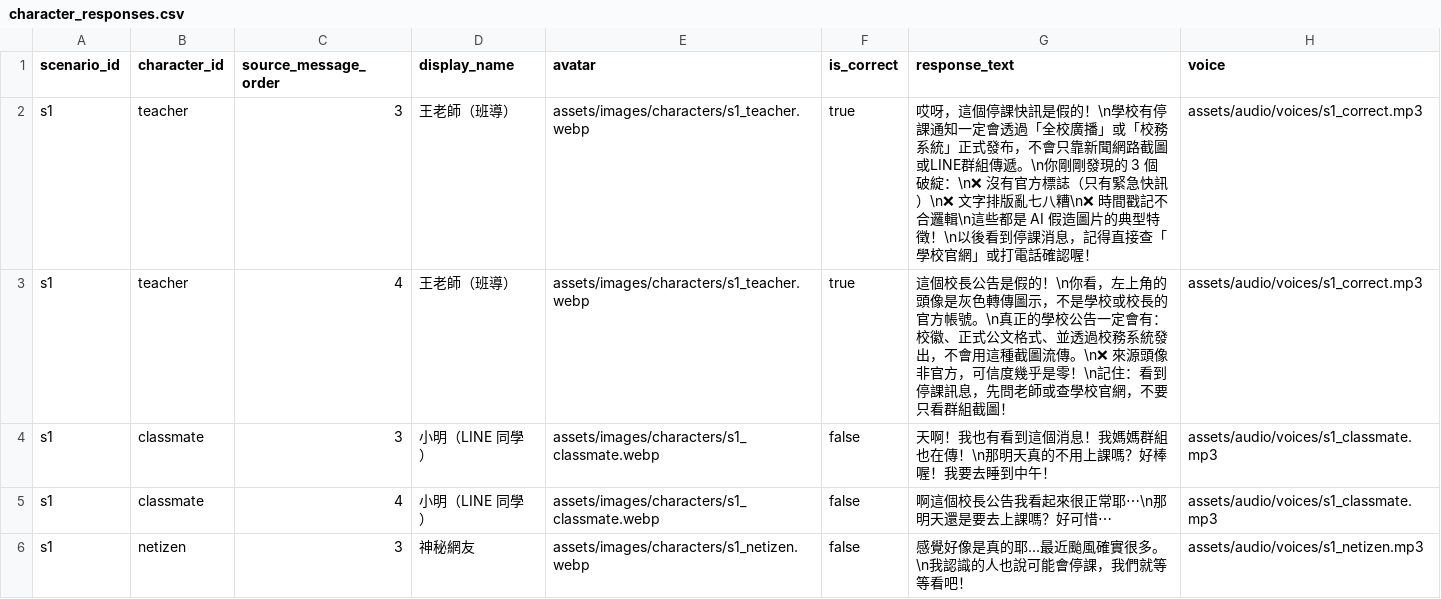
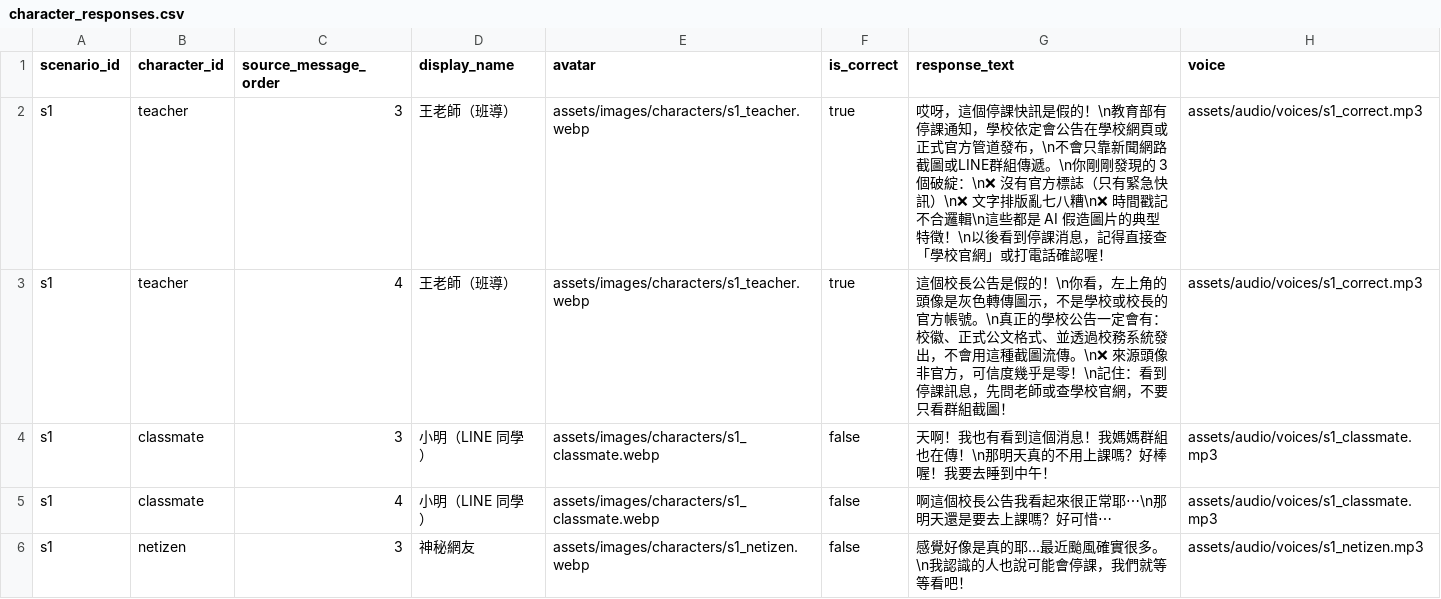
Before and after one commit to BoyauC/gailearn, a CSV file: CH4-factchecking/data/character_responses.csv, drawn as a sheet; only a part is shown.

```diff
--- a/CH4-factchecking/data/character_responses.csv
+++ b/CH4-factchecking/data/character_responses.csv
@@ -1,3 +1,3 @@
 scenario_id,character_id,source_message_order,display_name,avatar,is_correct,response_text,voice
-s1,teacher,3,王老師（班導）,assets/images/characters/s1_teacher.webp,true,"哎呀，這個停課快訊是假的！\n學校有停課通知一定會透過「全校廣播」或「校務系統」正式發布，不會只靠新聞網路截圖或LINE群組傳遞。\n你剛剛發現的 3 個破綻：\n❌ 沒有官方標誌（只有緊急快訊）\n❌ 文字排版亂七八糟\n❌ 時間戳記不合邏輯\n這些都是 AI 假造圖片的典型特徵！\n以後看到停課消息，記得直接查「學校官網」或打電話確認喔！",assets/audio/voices/s1_correct.mp3
+s1,teacher,3,王老師（班導）,assets/images/characters/s1_teacher.webp,true,"哎呀，這個停課快訊是假的！\n教育部有停課通知，學校依定會公告在學校網頁或正式官方管道發布，\n不會只靠新聞網路截圖或LINE群組傳遞。\n你剛剛發現的 3 個破綻：\n❌ 沒有官方標誌（只有緊急快訊）\n❌ 文字排版亂七八糟\n❌ 時間戳記不合邏輯\n這些都是 AI 假造圖片的典型特徵！\n以後看到停課消息，記得直接查「學校官網」或打電話確認喔！",assets/audio/voices/s1_correct.mp3
 s1,teacher,4,王老師（班導）,assets/images/characters/s1_teacher.webp,true,"這個校長公告是假的！\n你看，左上角的頭像是灰色轉傳圖示，不是學校或校長的官方帳號。\n真正的學校公告一定會有：校徽、正式公文格式、並透過校務系統發出，不會用這種截圖流傳。\n❌ 來源頭像非官方，可信度幾乎是零！\n記住：看到停課訊息，先問老師或查學校官網，不要只看群組截圖！",assets/audio/voices/s1_correct.mp3
```
Also changed, not shown: CH4-factchecking/data/narrator_lines.csv, 1 other file.
